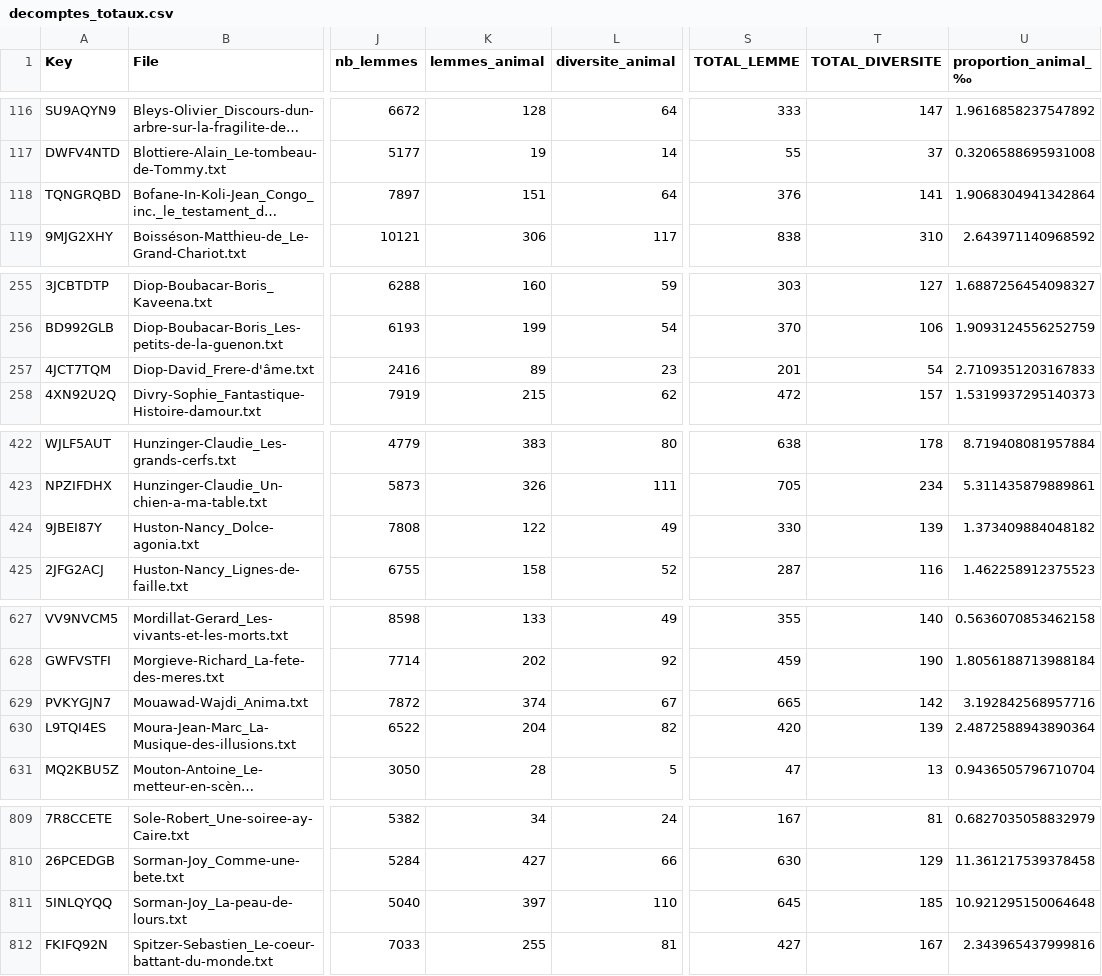
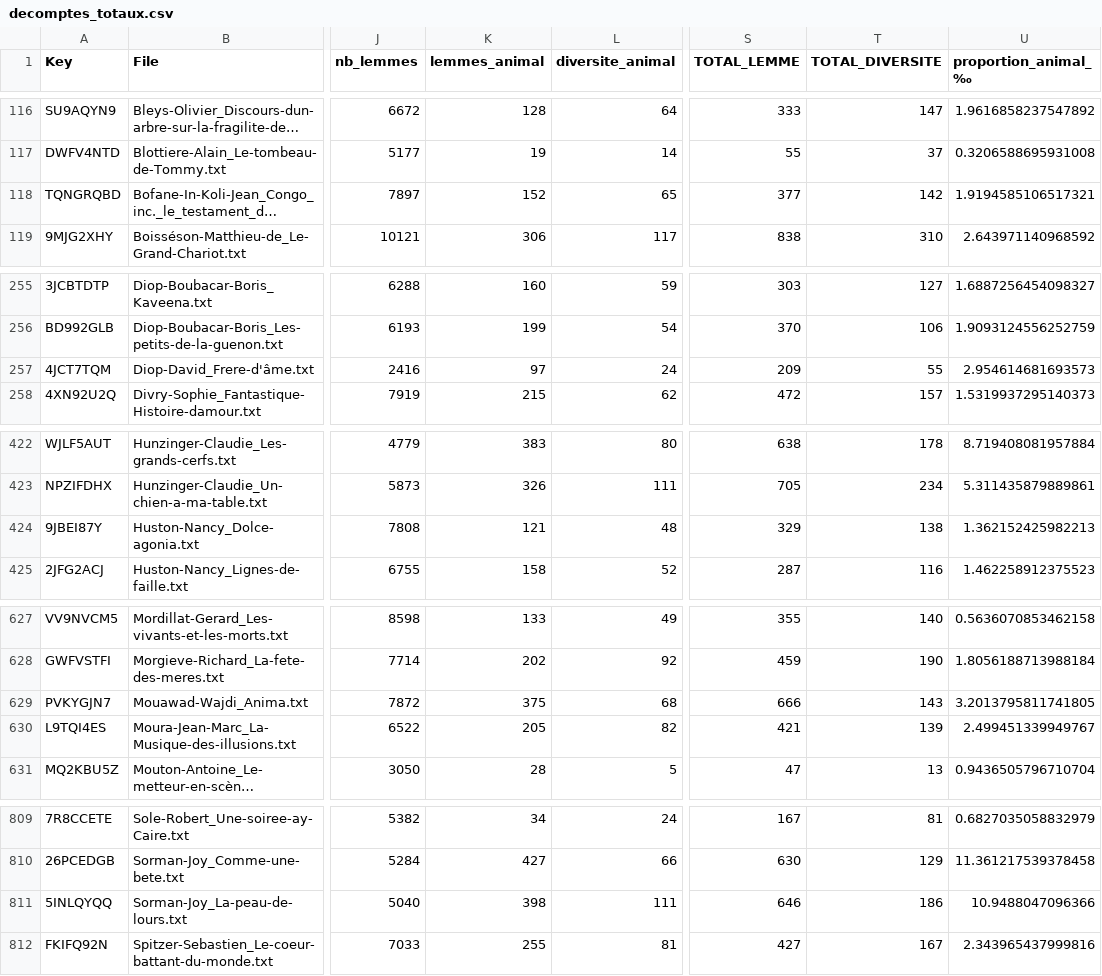
Before and after one commit to Labibafarooq/ecopoetique, a CSV file: resultats/decomptes_totaux.csv, drawn as a sheet; only a part is shown, gaps mark what is left out; long unchanged cells end in …; the diff covers the shown part only; the diff names each change by its address in the sheet, - before the commit and + after, or states it on an @@ line.

```diff
--- a/resultats/decomptes_totaux.csv
+++ b/resultats/decomptes_totaux.csv
-K118 (lemmes_animal): 151
+K118 (lemmes_animal): 152
-L118 (diversite_animal): 64
+L118 (diversite_animal): 65
-S118 (TOTAL_LEMME): 376
+S118 (TOTAL_LEMME): 377
-T118 (TOTAL_DIVERSITE): 141
+T118 (TOTAL_DIVERSITE): 142
-U118 (proportion_animal_‰): 1.9068304941342864
+U118 (proportion_animal_‰): 1.9194585106517321
-K257 (lemmes_animal): 89
+K257 (lemmes_animal): 97
-L257 (diversite_animal): 23
+L257 (diversite_animal): 24
-S257 (TOTAL_LEMME): 201
+S257 (TOTAL_LEMME): 209
-T257 (TOTAL_DIVERSITE): 54
+T257 (TOTAL_DIVERSITE): 55
-U257 (proportion_animal_‰): 2.7109351203167833
+U257 (proportion_animal_‰): 2.954614681693573
-K424 (lemmes_animal): 122
+K424 (lemmes_animal): 121
-L424 (diversite_animal): 49
+L424 (diversite_animal): 48
-S424 (TOTAL_LEMME): 330
+S424 (TOTAL_LEMME): 329
-T424 (TOTAL_DIVERSITE): 139
+T424 (TOTAL_DIVERSITE): 138
-U424 (proportion_animal_‰): 1.373409884048182
+U424 (proportion_animal_‰): 1.362152425982213
-K629 (lemmes_animal): 374
+K629 (lemmes_animal): 375
-L629 (diversite_animal): 67
+L629 (diversite_animal): 68
-S629 (TOTAL_LEMME): 665
+S629 (TOTAL_LEMME): 666
-T629 (TOTAL_DIVERSITE): 142
+T629 (TOTAL_DIVERSITE): 143
-U629 (proportion_animal_‰): 3.192842568957716
+U629 (proportion_animal_‰): 3.2013795811741805
-K630 (lemmes_animal): 204
+K630 (lemmes_animal): 205
-S630 (TOTAL_LEMME): 420
+S630 (TOTAL_LEMME): 421
-U630 (proportion_animal_‰): 2.4872588943890364
+U630 (proportion_animal_‰): 2.499451339949767
-K811 (lemmes_animal): 397
+K811 (lemmes_animal): 398
-L811 (diversite_animal): 110
+L811 (diversite_animal): 111
-S811 (TOTAL_LEMME): 645
+S811 (TOTAL_LEMME): 646
-T811 (TOTAL_DIVERSITE): 185
+T811 (TOTAL_DIVERSITE): 186
-U811 (proportion_animal_‰): 10.921295150064648
+U811 (proportion_animal_‰): 10.9488047096366
```
Also changed, not shown: 2 edited cells elsewhere in this file, 4 other files.
